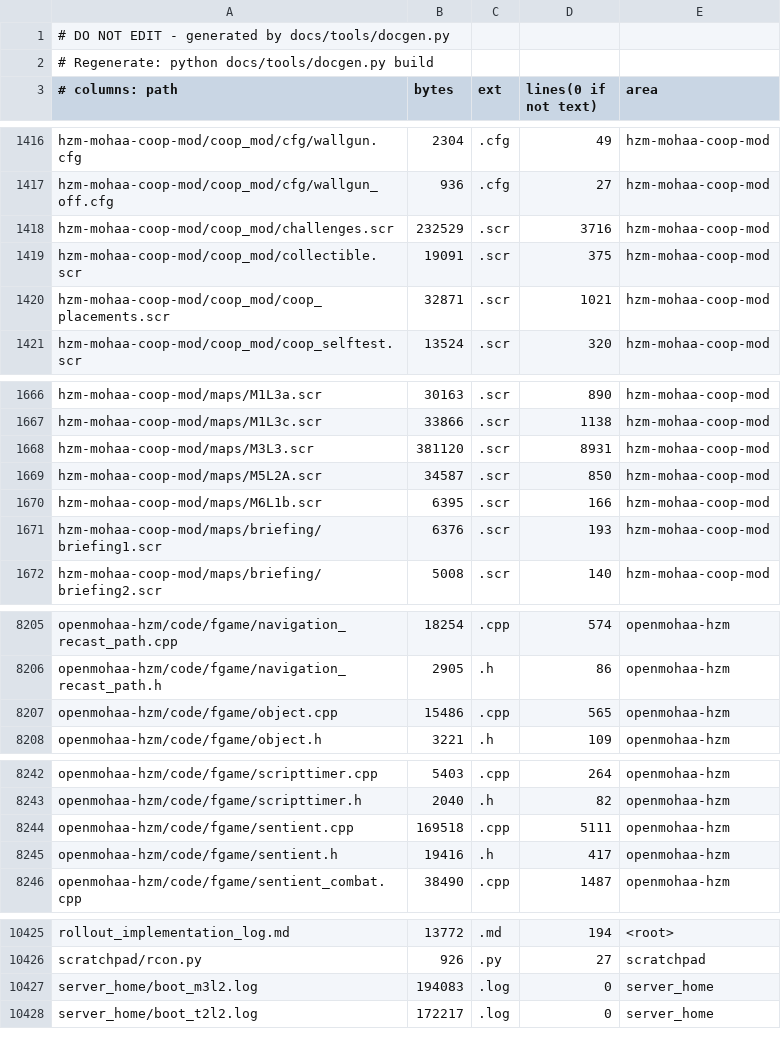
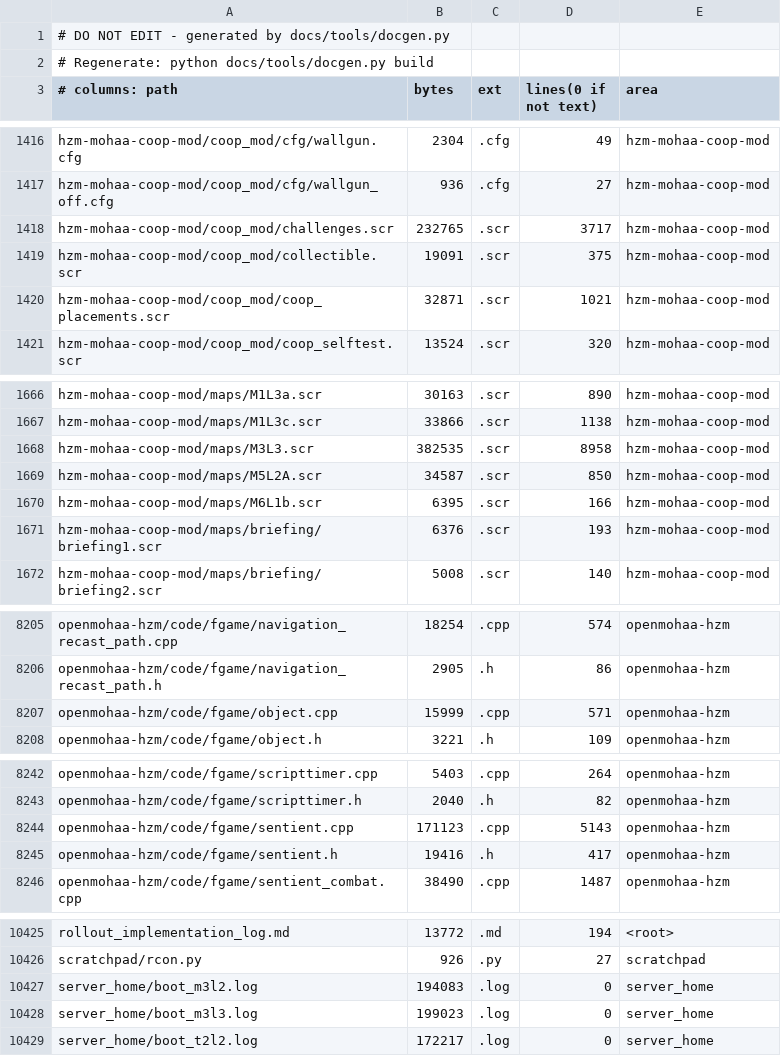
Before and after one commit to MOHCoopTrilogy/releases, a TSV file: docs/generated/filemap.tsv, drawn as a sheet; only a part is shown, gaps mark what is left out; the diff covers the shown part only.

```diff
--- a/docs/generated/filemap.tsv
+++ b/docs/generated/filemap.tsv
@@ -1417,3 +1417,3 @@ hzm-mohaa-coop-mod/coop_mod/cfg/wallgun.cfg	2304	.cfg	49	hzm-mohaa-coop-mod
 hzm-mohaa-coop-mod/coop_mod/cfg/wallgun_off.cfg	936	.cfg	27	hzm-mohaa-coop-mod
-hzm-mohaa-coop-mod/coop_mod/challenges.scr	232529	.scr	3716	hzm-mohaa-coop-mod
+hzm-mohaa-coop-mod/coop_mod/challenges.scr	232765	.scr	3717	hzm-mohaa-coop-mod
 hzm-mohaa-coop-mod/coop_mod/collectible.scr	19091	.scr	375	hzm-mohaa-coop-mod
@@ -1667,3 +1667,3 @@ hzm-mohaa-coop-mod/maps/M1L3a.scr	30163	.scr	890	hzm-mohaa-coop-mod
 hzm-mohaa-coop-mod/maps/M1L3c.scr	33866	.scr	1138	hzm-mohaa-coop-mod
-hzm-mohaa-coop-mod/maps/M3L3.scr	381120	.scr	8931	hzm-mohaa-coop-mod
+hzm-mohaa-coop-mod/maps/M3L3.scr	382535	.scr	8958	hzm-mohaa-coop-mod
 hzm-mohaa-coop-mod/maps/M5L2A.scr	34587	.scr	850	hzm-mohaa-coop-mod
@@ -8206,3 +8206,3 @@ openmohaa-hzm/code/fgame/navigation_recast_path.cpp	18254	.cpp	574	openmohaa-hzm
 openmohaa-hzm/code/fgame/navigation_recast_path.h	2905	.h	86	openmohaa-hzm
-openmohaa-hzm/code/fgame/object.cpp	15486	.cpp	565	openmohaa-hzm
+openmohaa-hzm/code/fgame/object.cpp	15999	.cpp	571	openmohaa-hzm
 openmohaa-hzm/code/fgame/object.h	3221	.h	109	openmohaa-hzm
@@ -8243,3 +8243,3 @@ openmohaa-hzm/code/fgame/scripttimer.cpp	5403	.cpp	264	openmohaa-hzm
 openmohaa-hzm/code/fgame/scripttimer.h	2040	.h	82	openmohaa-hzm
-openmohaa-hzm/code/fgame/sentient.cpp	169518	.cpp	5111	openmohaa-hzm
+openmohaa-hzm/code/fgame/sentient.cpp	171123	.cpp	5143	openmohaa-hzm
 openmohaa-hzm/code/fgame/sentient.h	19416	.h	417	openmohaa-hzm
@@ -10427,2 +10427,3 @@ scratchpad/rcon.py	926	.py	27	scratchpad
 server_home/boot_m3l2.log	194083	.log	0	server_home
+server_home/boot_m3l3.log	199023	.log	0	server_home
 server_home/boot_t2l2.log	172217	.log	0	server_home
```
Also changed, not shown: 2 edited cells elsewhere in this file, 9 other files.
